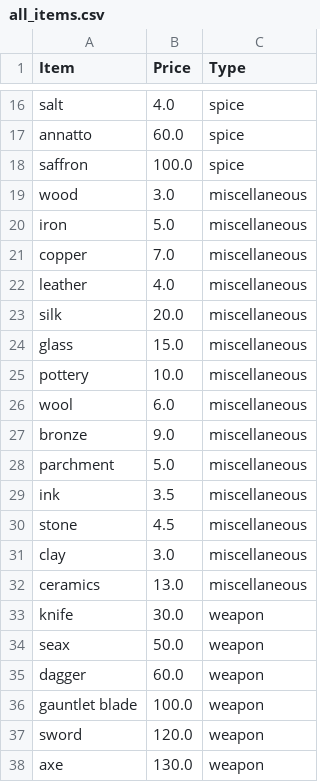
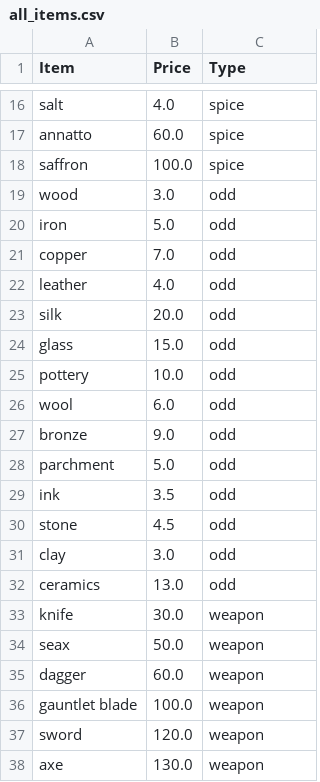
Before and after one commit to snoozleEmily/shop_shop_manager, a CSV file: assets/data/items/all_items.csv, drawn as a sheet; only a part is shown, gaps mark what is left out.

Commit message:
Fixed Table Sizing

```diff
--- a/assets/data/items/all_items.csv
+++ b/assets/data/items/all_items.csv
@@ -18,16 +18,16 @@ annatto,60.0,spice
 saffron,100.0,spice
-wood,3.0,miscellaneous
-iron,5.0,miscellaneous
-copper,7.0,miscellaneous
-leather,4.0,miscellaneous
-silk,20.0,miscellaneous
-glass,15.0,miscellaneous
-pottery,10.0,miscellaneous
-wool,6.0,miscellaneous
-bronze,9.0,miscellaneous
-parchment,5.0,miscellaneous
-ink,3.5,miscellaneous
-stone,4.5,miscellaneous
-clay,3.0,miscellaneous
-ceramics,13.0,miscellaneous
+wood,3.0,odd
+iron,5.0,odd
+copper,7.0,odd
+leather,4.0,odd
+silk,20.0,odd
+glass,15.0,odd
+pottery,10.0,odd
+wool,6.0,odd
+bronze,9.0,odd
+parchment,5.0,odd
+ink,3.5,odd
+stone,4.5,odd
+clay,3.0,odd
+ceramics,13.0,odd
 knife,30.0,weapon
```
Also changed, not shown: 2 other files.
